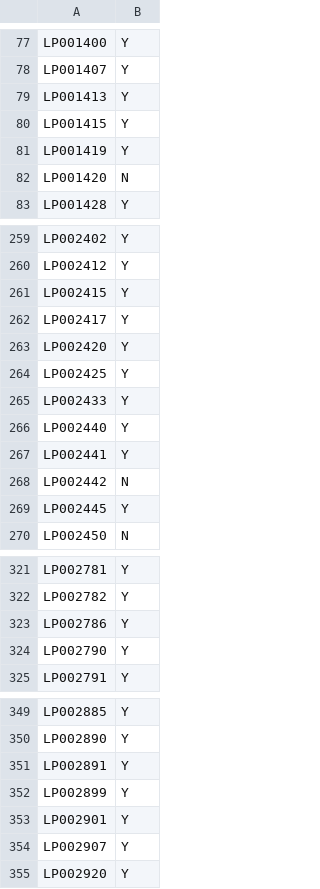
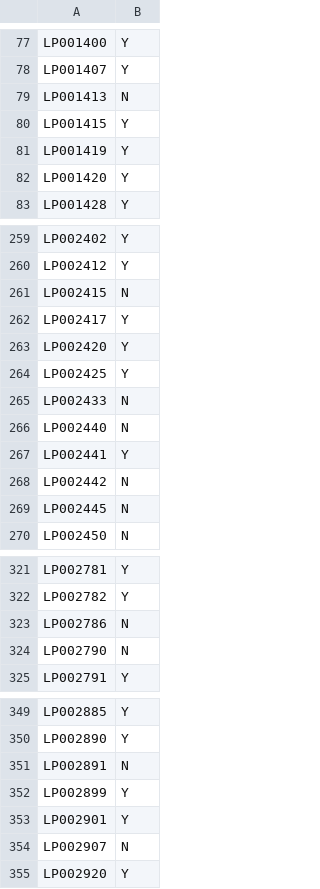
Before and after one commit to andrewhercules/loan-prediction-challenge, a CSV file: submissions/challenge_submission.csv, drawn as a sheet; only a part is shown, gaps mark what is left out; the diff covers the shown part only.

Commit message:
Optimised selected features for third challenge submission - 78.4% accuracy

```diff
--- a/submissions/challenge_submission.csv
+++ b/submissions/challenge_submission.csv
@@ -78,6 +78,6 @@ LP001400,Y
 LP001407,Y
-LP001413,Y
+LP001413,N
 LP001415,Y
 LP001419,Y
-LP001420,N
+LP001420,Y
 LP001428,Y
@@ -260,3 +260,3 @@ LP002402,Y
 LP002412,Y
-LP002415,Y
+LP002415,N
 LP002417,Y
@@ -264,7 +264,7 @@ LP002420,Y
 LP002425,Y
-LP002433,Y
-LP002440,Y
+LP002433,N
+LP002440,N
 LP002441,Y
 LP002442,N
-LP002445,Y
+LP002445,N
 LP002450,N
@@ -322,4 +322,4 @@ LP002781,Y
 LP002782,Y
-LP002786,Y
-LP002790,Y
+LP002786,N
+LP002790,N
 LP002791,Y
@@ -350,6 +350,6 @@ LP002885,Y
 LP002890,Y
-LP002891,Y
+LP002891,N
 LP002899,Y
 LP002901,Y
-LP002907,Y
+LP002907,N
 LP002920,Y
```
Also changed, not shown: 11 edited cells elsewhere in this file, 1 other file.
